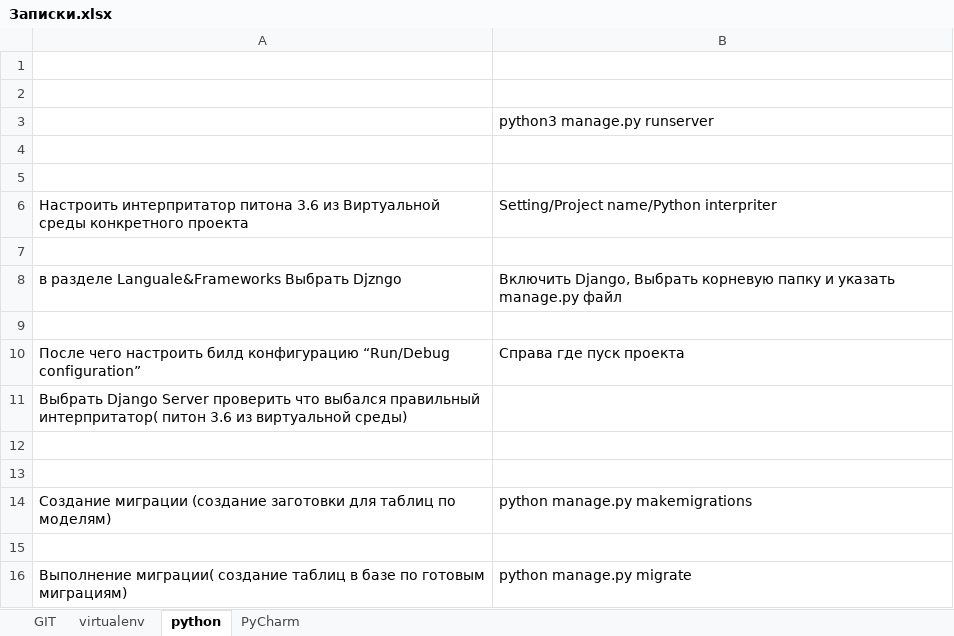
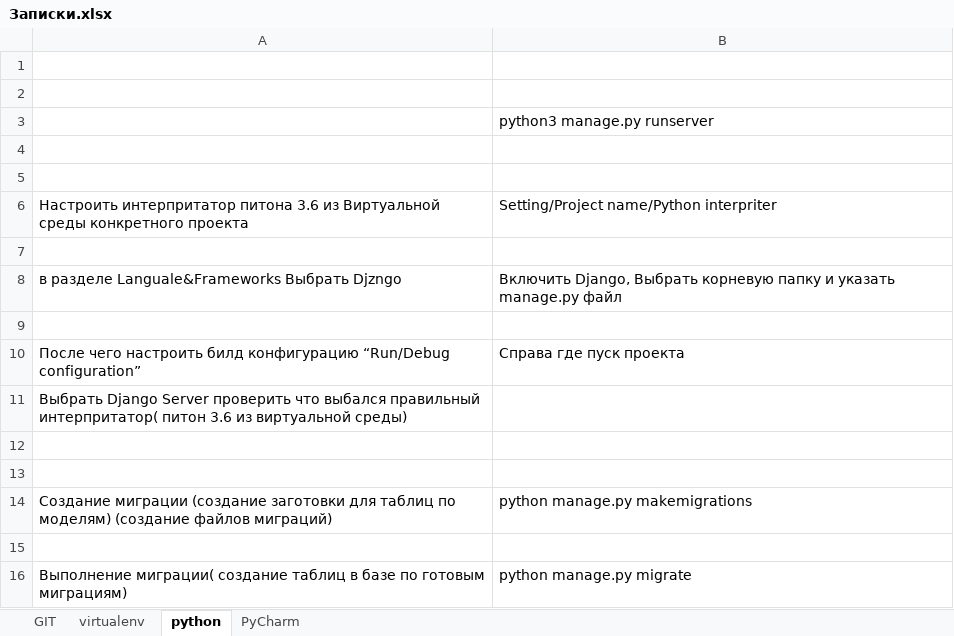
Before and after one commit to qwe5913125/save, an Excel workbook: Записки.xlsx, sheet python, drawn as a sheet; values as stored, in another font and other column widths than the file's, no borders; the diff names each change by its address in the sheet, - before the commit and + after, or states it on an @@ line.

```diff
--- a/Записки.xlsx (sheet python)
+++ b/Записки.xlsx (sheet python)
-A14: …по моделям)
+A14: …по моделям) (создание файлов миграций)
```
Also changed, not shown: sheet GIT, sheet PyCharm, 1 other file.
